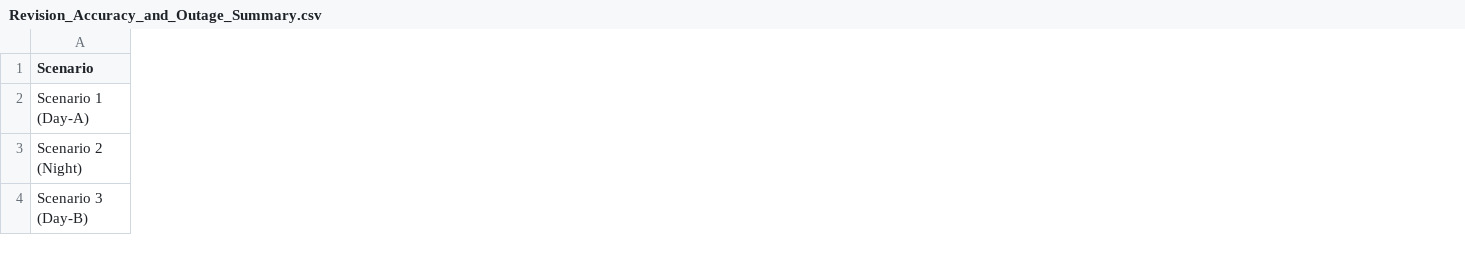
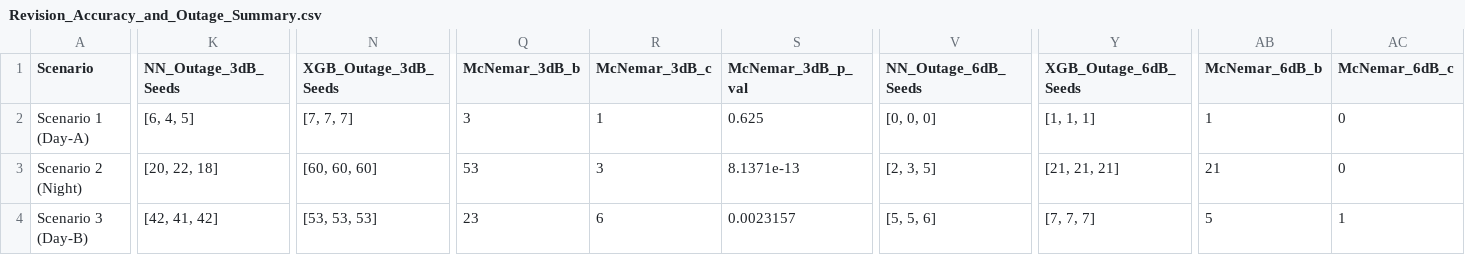
Before and after one commit to harsha71018/GPS-aided-Beam-Prediction, a CSV file: Revision_Evaluation/Revision_Accuracy_and_Outage_Summary.csv, drawn as a sheet; only a part is shown, gaps mark what is left out; the diff covers the shown part only; the diff names each change by its address in the sheet, - before the commit and + after, or states it on an @@ line.

Commit message:
feat: implement paired McNemar test, export discordant counts, and add Tier 2 to license

```diff
--- a/Revision_Evaluation/Revision_Accuracy_and_Outage_Summary.csv
+++ b/Revision_Evaluation/Revision_Accuracy_and_Outage_Summary.csv
+column K (NN_Outage_3dB_Seeds), rows 2-4: [6, 4, 5] | [20, 22, 18] | [42, 41, 42]
+column N (XGB_Outage_3dB_Seeds), rows 2-4: [7, 7, 7] | [60, 60, 60] | [53, 53, 53]
+column Q (McNemar_3dB_b), rows 2-4: 3 | 53 | 23
+column R (McNemar_3dB_c), rows 2-4: 1 | 3 | 6
+column S (McNemar_3dB_p_val), rows 2-4: 0.625 | 8.1371e-13 | 0.0023157
+column V (NN_Outage_6dB_Seeds), rows 2-4: [0, 0, 0] | [2, 3, 5] | [5, 5, 6]
+column Y (XGB_Outage_6dB_Seeds), rows 2-4: [1, 1, 1] | [21, 21, 21] | [7, 7, 7]
+column AB (McNemar_6dB_b), rows 2-4: 1 | 21 | 5
+column AC (McNemar_6dB_c), rows 2-4: 0 | 0 | 1
```
Also changed, not shown: 1 added column elsewhere in this file, 4 other files.
